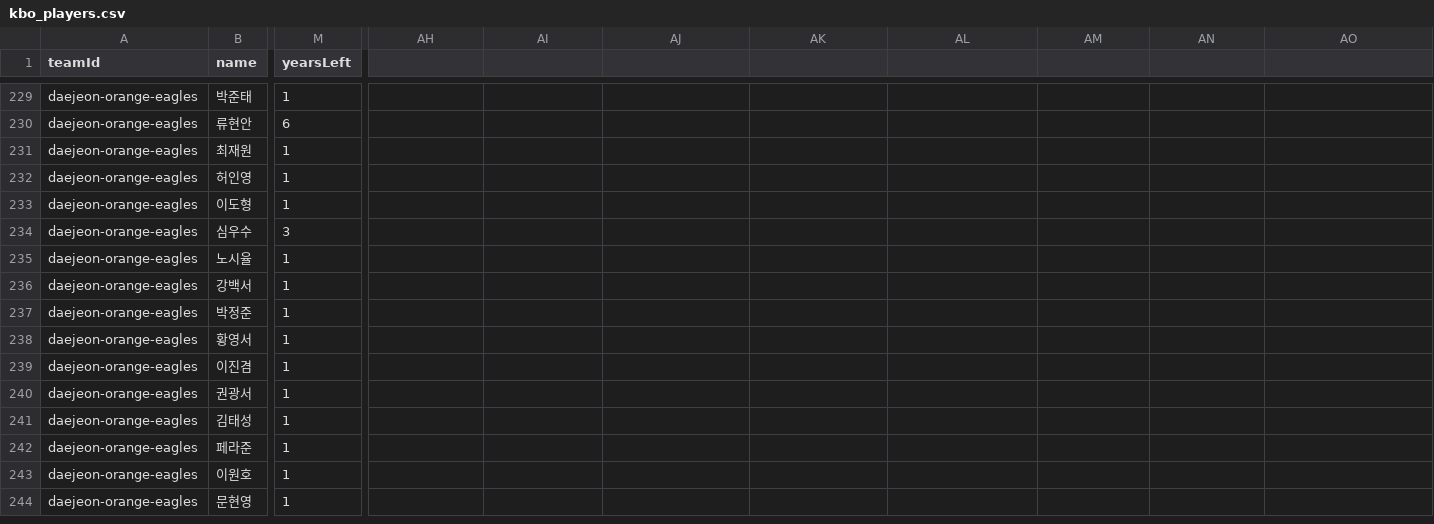
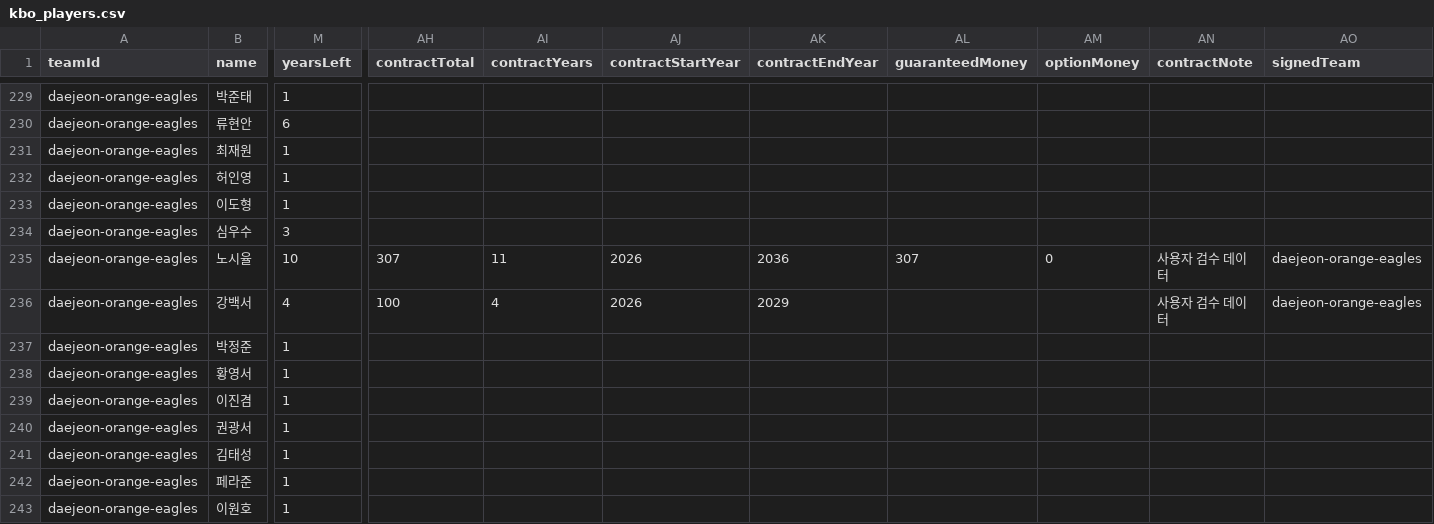
Before and after one commit to hwanilyou/baseballmanager, a CSV file: outputs/data/kbo_players.csv, drawn as a sheet; only a part is shown, gaps mark what is left out; the shorter side is filled out with more unchanged rows; the diff covers the shown part only; the diff names each change by its address in the sheet, - before the commit and + after, or states it on an @@ line.

Commit message:
Support detailed contracts and long-term injuries

```diff
--- a/outputs/data/kbo_players.csv
+++ b/outputs/data/kbo_players.csv
-AH1: (empty)
+AH1: contractTotal
-AI1: (empty)
+AI1: contractYears
-AJ1: (empty)
+AJ1: contractStartYear
-AK1: (empty)
+AK1: contractEndYear
-AL1: (empty)
+AL1: guaranteedMoney
-AM1: (empty)
+AM1: optionMoney
-AN1: (empty)
+AN1: contractNote
-AO1: (empty)
+AO1: signedTeam
-M235 (yearsLeft): 1
+M235 (yearsLeft): 10
-AH235 (contractTotal): (empty)
+AH235 (contractTotal): 307
-AI235 (contractYears): (empty)
+AI235 (contractYears): 11
-AJ235:AJ236 (contractStartYear): (empty)
+AJ235:AJ236 (contractStartYear): 2026
-AK235 (contractEndYear): (empty)
+AK235 (contractEndYear): 2036
-AL235 (guaranteedMoney): (empty)
+AL235 (guaranteedMoney): 307
-AM235 (optionMoney): (empty)
+AM235 (optionMoney): 0
-AN235:AN236 (contractNote): (empty)
+AN235:AN236 (contractNote): 사용자 검수 데이터
-AO235:AO236 (signedTeam): (empty)
+AO235:AO236 (signedTeam): daejeon-orange-eagles
-M236 (yearsLeft): 1
+M236 (yearsLeft): 4
-AH236 (contractTotal): (empty)
+AH236 (contractTotal): 100
-AI236 (contractYears): (empty)
+AI236 (contractYears): 4
-AK236 (contractEndYear): (empty)
+AK236 (contractEndYear): 2029
```
Also changed, not shown: 11 edited cells elsewhere in this file, 3 other files.
